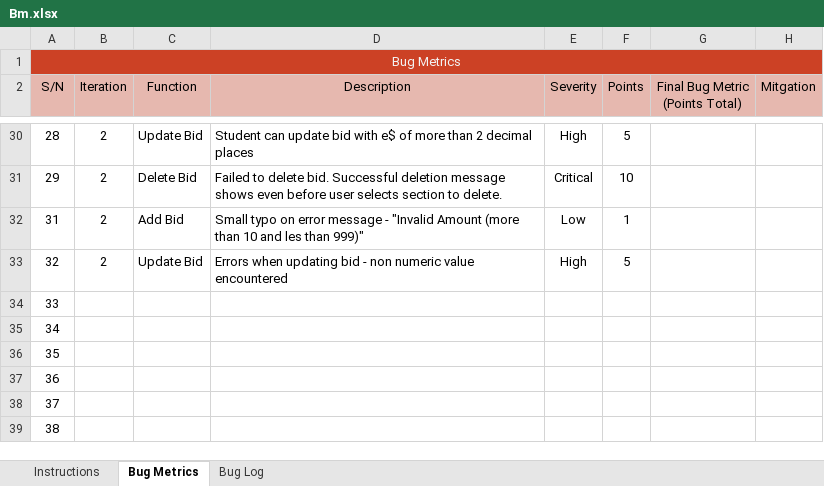
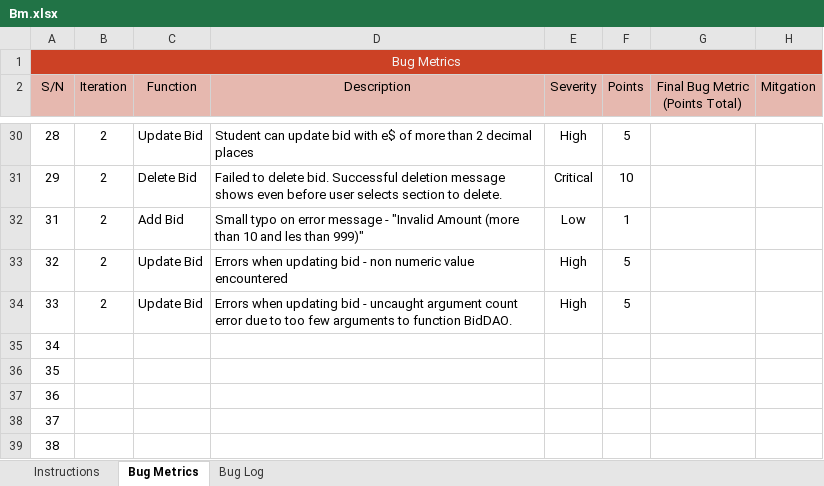
Before and after one commit to xbloh/Online-Course-Bidding-System-, an Excel workbook: metrics/Bm.xlsx, sheet Bug Metrics, drawn as a sheet; only a part is shown, gaps mark what is left out; values as stored, in another font and other column widths than the file's, no borders; conditional formats not drawn; the diff names each change by its address in the sheet, - before the commit and + after, or states it on an @@ line.

Commit message:
Include bugs found when doing testing
Bugs on update bid function.

```diff
--- a/metrics/Bm.xlsx (sheet Bug Metrics)
+++ b/metrics/Bm.xlsx (sheet Bug Metrics)
-B34 (Iteration): (empty)
+B34 (Iteration): 2
-C34 (Function): (empty)
+C34 (Function): Update Bid
-D34 (Description): (empty)
+D34 (Description): Errors when updating bid - uncaught argument count error due to too few arguments to function BidDAO.
-E34 (Severity): (empty)
+E34 (Severity): High
-F34 (Points): (empty)
+F34 (Points): 5
```
Also changed, not shown: sheet Bug Log.
